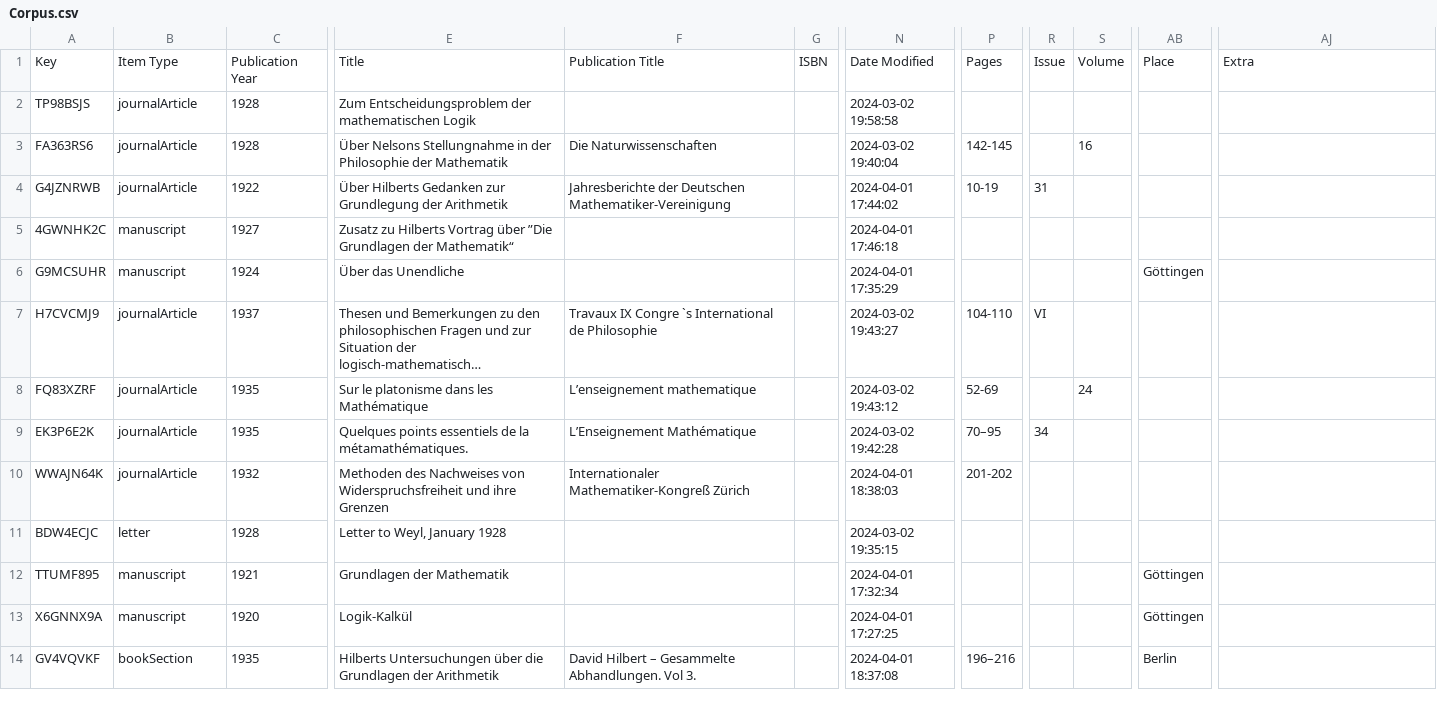
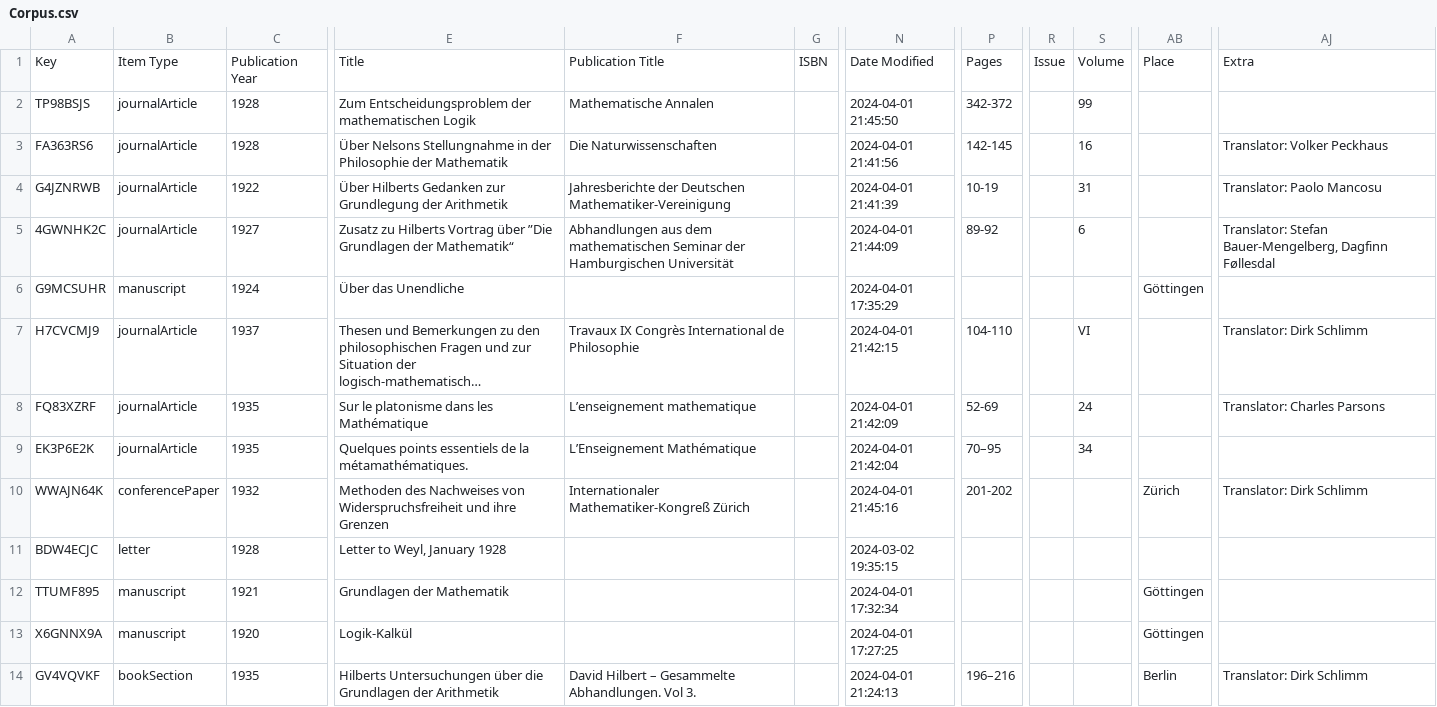
Before and after one commit to fangjingx/DDHI, a CSV file: Corpus.csv, drawn as a sheet; only a part is shown, gaps mark what is left out; long unchanged cells end in …; the diff covers the shown part only; the diff names each change by its address in the sheet, - before the commit and + after, or states it on an @@ line.

Commit message:
Update Corpus.csv

```diff
--- a/Corpus.csv
+++ b/Corpus.csv
-F2: (empty)
+F2: Mathematische Annalen
-N2: 2024-03-02 19:58:58
+N2: 2024-04-01 21:45:50
-P2: (empty)
+P2: 342-372
-S2: (empty)
+S2: 99
-N3: 2024-03-02 19:40:04
+N3: 2024-04-01 21:41:56
-AJ3: (empty)
+AJ3: Translator: Volker Peckhaus
-N4: 2024-04-01 17:44:02
+N4: 2024-04-01 21:41:39
-R4: 31
+R4: (empty)
-S4: (empty)
+S4: 31
-AJ4: (empty)
+AJ4: Translator: Paolo Mancosu
-B5: manuscript
+B5: journalArticle
-F5: (empty)
+F5: Abhandlungen aus dem mathematischen Seminar der Hamburgischen Universität
-N5: 2024-04-01 17:46:18
+N5: 2024-04-01 21:44:09
-P5: (empty)
+P5: 89-92
-S5: (empty)
+S5: 6
-AJ5: (empty)
+AJ5: Translator: Stefan Bauer-Mengelberg, Dagfinn Føllesdal
-F7: Travaux IX Congre `s International de…
+F7: Travaux IX Congrès International de…
-N7: 2024-03-02 19:43:27
+N7: 2024-04-01 21:42:15
-R7: VI
+R7: (empty)
-S7: (empty)
+S7: VI
-AJ7: (empty)
+AJ7: Translator: Dirk Schlimm
-N8: 2024-03-02 19:43:12
+N8: 2024-04-01 21:42:09
-AJ8: (empty)
+AJ8: Translator: Charles Parsons
-N9: 2024-03-02 19:42:28
+N9: 2024-04-01 21:42:04
-R9: 34
+R9: (empty)
-S9: (empty)
+S9: 34
-B10: journalArticle
+B10: conferencePaper
-N10: 2024-04-01 18:38:03
+N10: 2024-04-01 21:45:16
-AB10: (empty)
+AB10: Zürich
-AJ10: (empty)
+AJ10: Translator: Dirk Schlimm
-N14: 2024-04-01 18:37:08
+N14: 2024-04-01 21:24:13
-AJ14: (empty)
+AJ14: Translator: Dirk Schlimm
```
Also changed, not shown: 78 edited cells elsewhere in this file.
